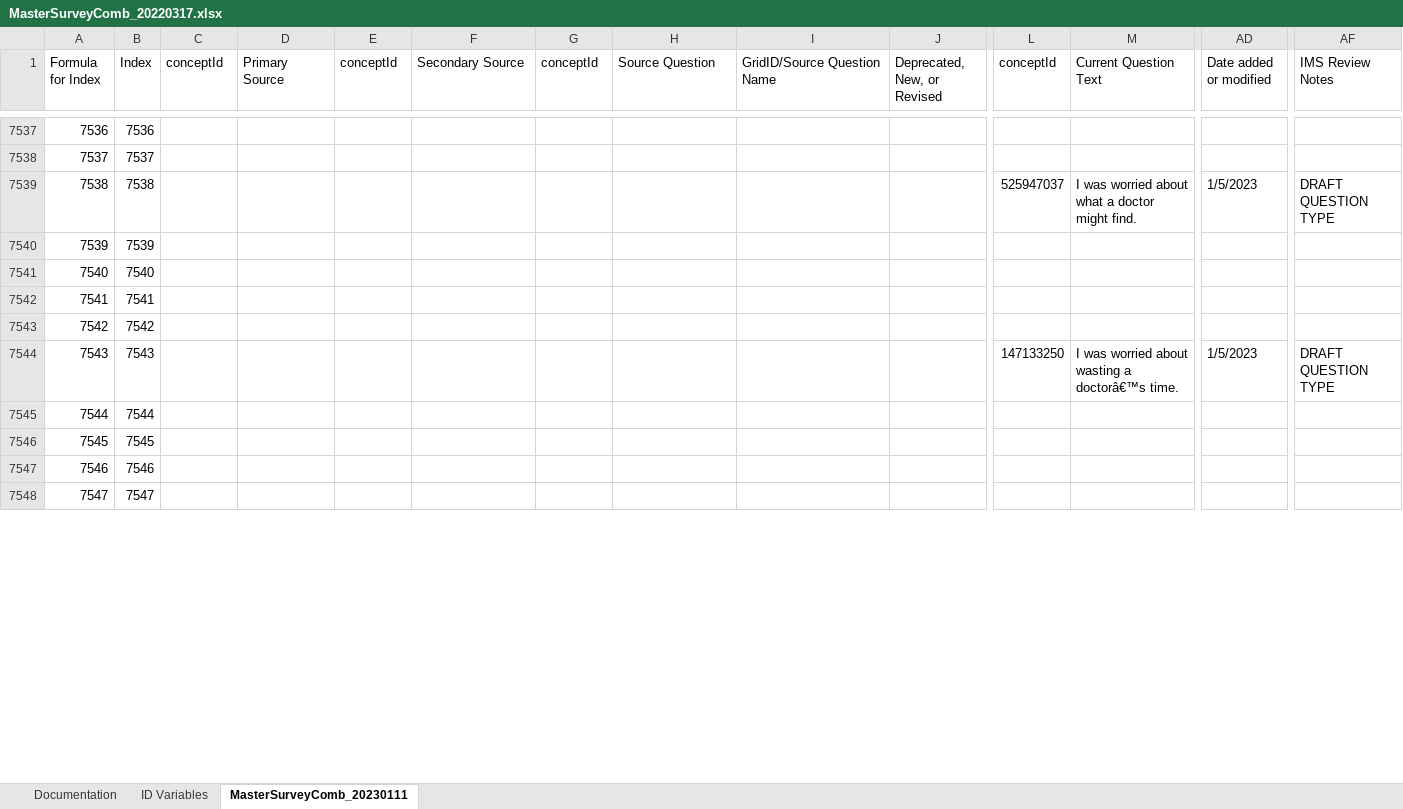
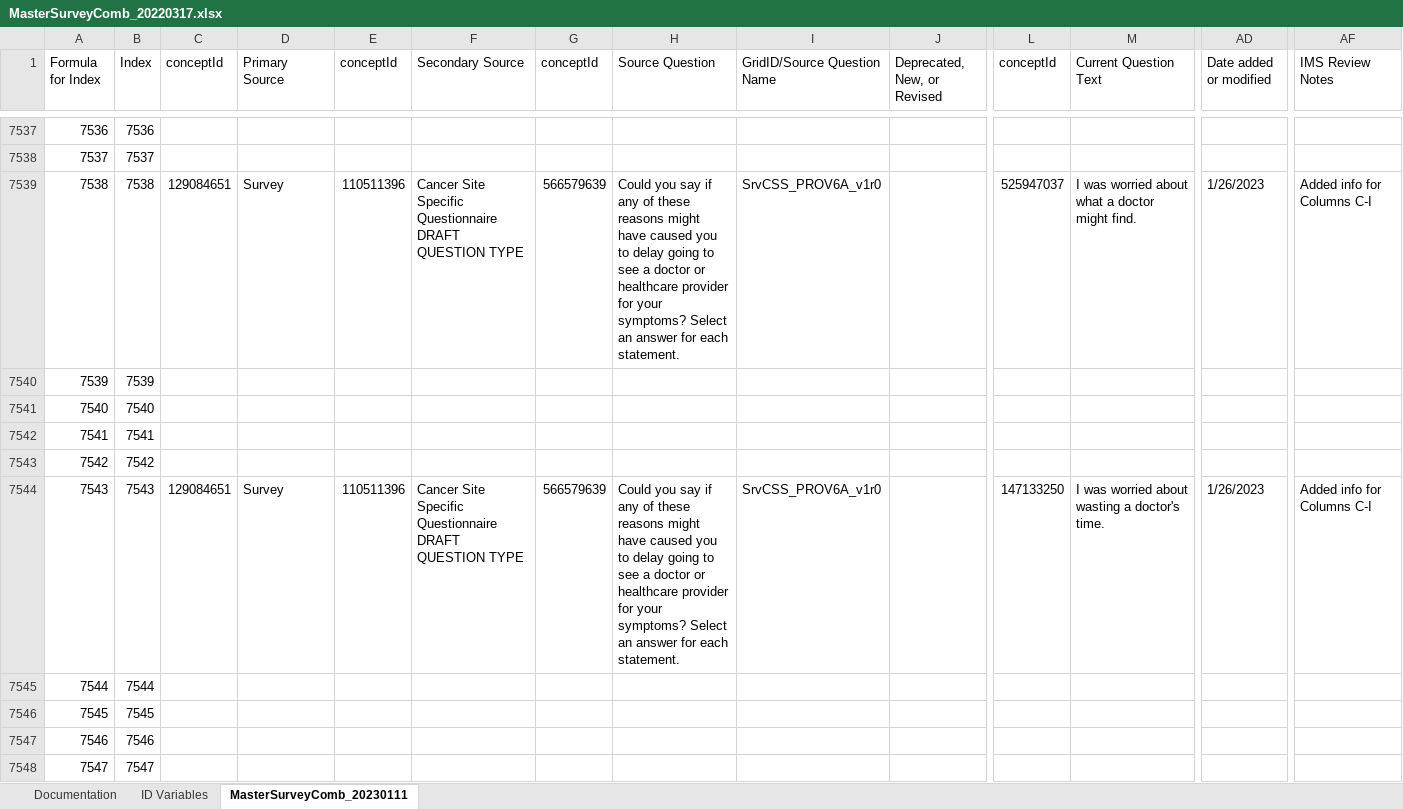
Before and after one commit to Analyticsphere/ConnectMasterAndSurveyCombinedDataDictionary, an Excel workbook: MasterSurveyComb_20220317.xlsx, sheet MasterSurveyComb_20230111, drawn as a sheet; only a part is shown, gaps mark what is left out; values as stored, in another font and other column widths than the file's, no cell formats; the diff covers the shown part only; the diff names each change by its address in the sheet, - before the commit and + after, or states it on an @@ line.

Commit message:
Add files via upload

```diff
--- a/MasterSurveyComb_20220317.xlsx (sheet MasterSurveyComb_20230111)
+++ b/MasterSurveyComb_20220317.xlsx (sheet MasterSurveyComb_20230111)
-C7539 (conceptId): (empty)
+C7539 (conceptId): 129084651
-D7539 (Primary Source): (empty)
+D7539 (Primary Source): Survey
-E7539 (conceptId): (empty)
+E7539 (conceptId): 110511396
-F7539 (Secondary Source): (empty)
+F7539 (Secondary Source): Cancer Site Specific Questionnaire DRAFT QUESTION TYPE
-G7539 (conceptId): (empty)
+G7539 (conceptId): 566579639
-H7539 (Source Question): (empty)
+H7539 (Source Question): Could you say if any of these reasons might have caused you to delay going to see a doctor or healthcare provider for your symptoms? Select an answer for each statement.
-I7539 (GridID/Source Question Name): (empty)
+I7539 (GridID/Source Question Name): SrvCSS_PROV6A_v1r0
-AD7539 (Date added or modified): 1/5/2023
+AD7539 (Date added or modified): 1/26/2023
-AF7539 (IMS Review Notes): DRAFT QUESTION TYPE
+AF7539 (IMS Review Notes): Added info for Columns C-I
-C7544 (conceptId): (empty)
+C7544 (conceptId): 129084651
-D7544 (Primary Source): (empty)
+D7544 (Primary Source): Survey
-E7544 (conceptId): (empty)
+E7544 (conceptId): 110511396
-F7544 (Secondary Source): (empty)
+F7544 (Secondary Source): Cancer Site Specific Questionnaire DRAFT QUESTION TYPE
-G7544 (conceptId): (empty)
+G7544 (conceptId): 566579639
-H7544 (Source Question): (empty)
+H7544 (Source Question): Could you say if any of these reasons might have caused you to delay going to see a doctor or healthcare provider for your symptoms? Select an answer for each statement.
-I7544 (GridID/Source Question Name): (empty)
+I7544 (GridID/Source Question Name): SrvCSS_PROV6A_v1r0
-M7544 (Current Question Text): I was worried about wasting a doctorâ€™s time.
+M7544 (Current Question Text): I was worried about wasting a doctor's time.
-AD7544 (Date added or modified): 1/5/2023
+AD7544 (Date added or modified): 1/26/2023
-AF7544 (IMS Review Notes): DRAFT QUESTION TYPE
+AF7544 (IMS Review Notes): Added info for Columns C-I
```
Also changed, not shown: 117 edited cells elsewhere in this sheet, sheet Documentation, cell formats.
